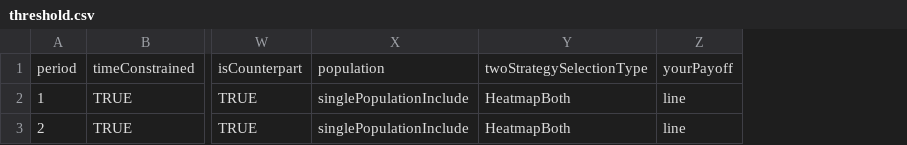
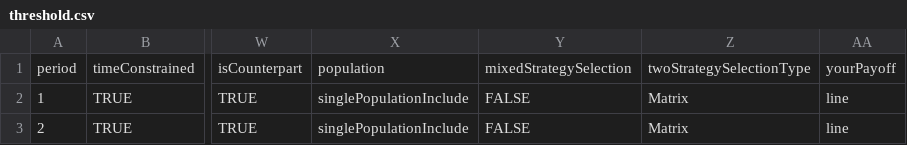
Before and after one commit to Leeps-Lab/ConG, a CSV file: configs/threshold.csv, drawn as a sheet; only a part is shown, gaps mark what is left out; removed rows and columns are numbered as before the commit, all else as after; the diff names each change by its address in the sheet, - before the commit and + after, or states it on an @@ line.

Commit message:
Added boolean mixedStrategySelection option to Config, defaults to true. If true, mixed strategies allowed. If false, only pure strategies allowed.
Set up threshold config to have mixed strategies false, and use the Matrix TwoStrategySelector.

git-svn-id: file:///svn/CONGv2.0/trunk@1453 637b740e-b1db-41bf-a134-2c17f54ac410

```diff
--- a/configs/threshold.csv
+++ b/configs/threshold.csv
-column Y, rows 1-3: twoStrategySelectionType | HeatmapBoth | HeatmapBoth
+column Y, rows 1-3: mixedStrategySelection | FALSE | FALSE
+column Z, rows 1-3: twoStrategySelectionType | Matrix | Matrix
```
Also changed, not shown: 1 other file.
